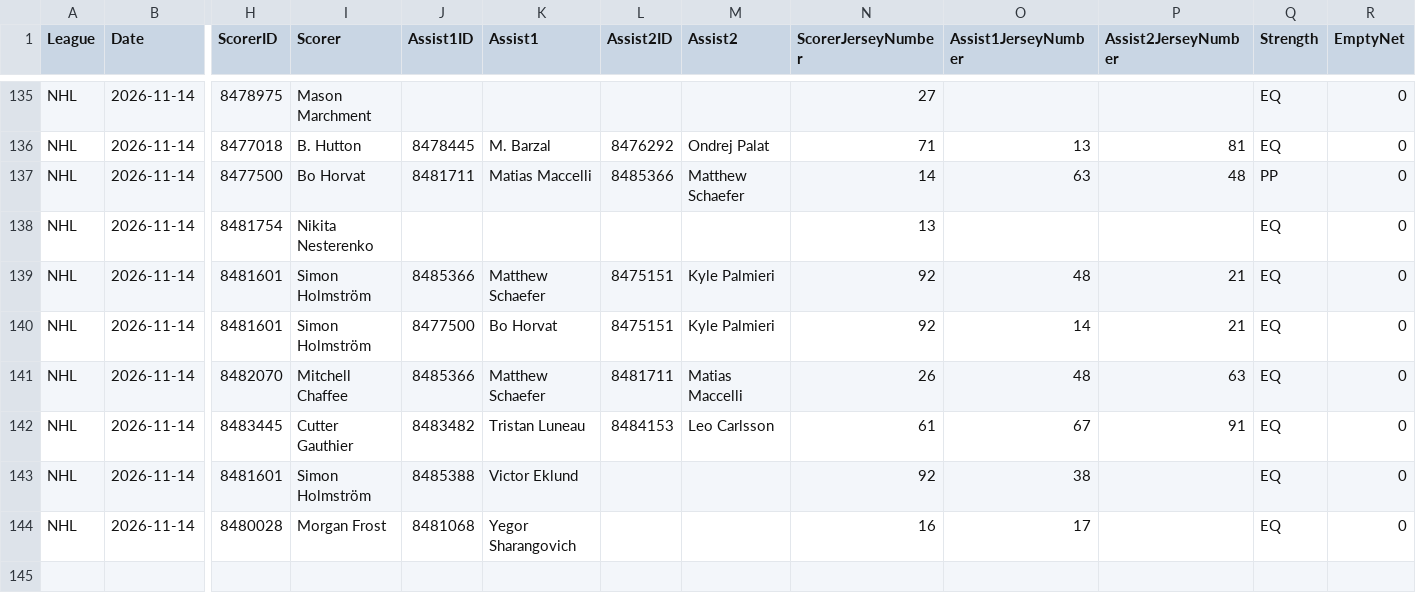
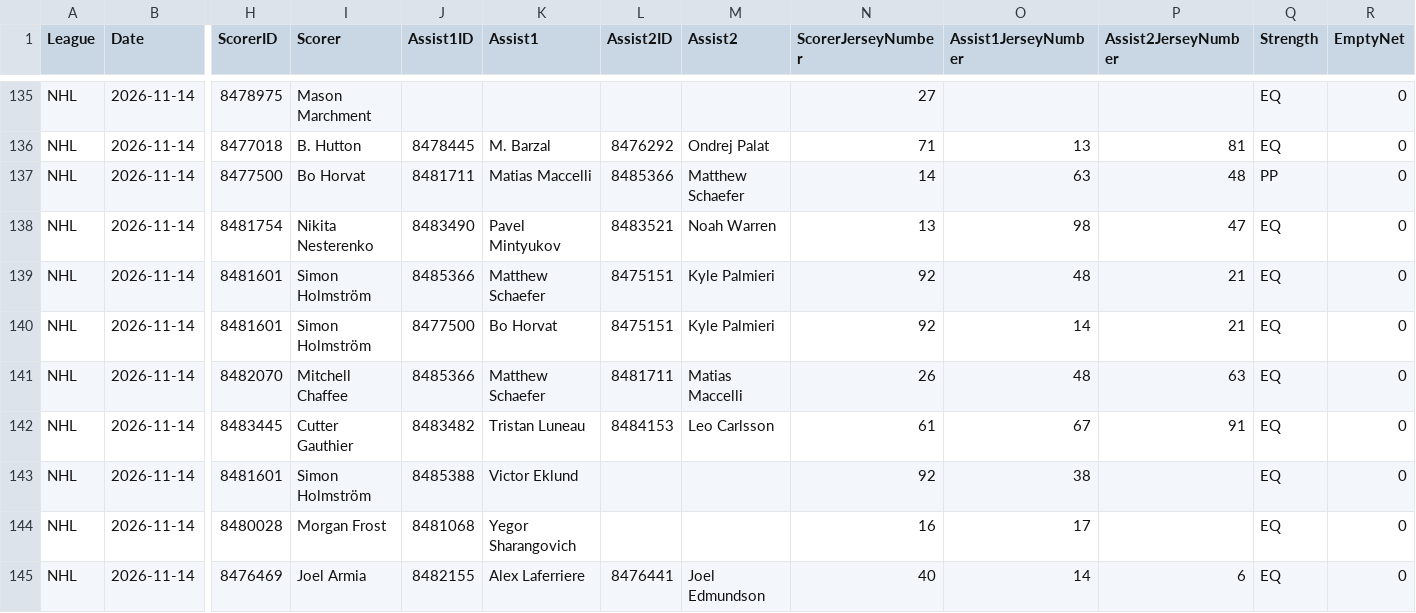
Before and after one commit to skaterbosse/hockey, a CSV file: statsByDate/data/playerstats/Goals_2026-11-14.csv, drawn as a sheet; only a part is shown, gaps mark what is left out; rows hold the shown columns only; the diff names each change by its address in the sheet, - before the commit and + after, or states it on an @@ line.

```diff
--- a/statsByDate/data/playerstats/Goals_2026-11-14.csv
+++ b/statsByDate/data/playerstats/Goals_2026-11-14.csv
-J138 (Assist1ID): (empty)
+J138 (Assist1ID): 8483490
-K138 (Assist1): (empty)
+K138 (Assist1): Pavel Mintyukov
-L138 (Assist2ID): (empty)
+L138 (Assist2ID): 8483521
-M138 (Assist2): (empty)
+M138 (Assist2): Noah Warren
-O138 (Assist1JerseyNumber): (empty)
+O138 (Assist1JerseyNumber): 98
-P138 (Assist2JerseyNumber): (empty)
+P138 (Assist2JerseyNumber): 47
+row 145: NHL | 2026-11-14 | 8476469 | Joel Armia | 8482155 | Alex Laferriere | 8476441 | Joel Edmundson | 40 | 14 | 6 | EQ | 0
```
Also changed, not shown: statsByDate/data/games/Games_2026-11-14.csv, statsByDate/data/playerstats/PlayerStats_2026-11-14.csv, 8 other files.
